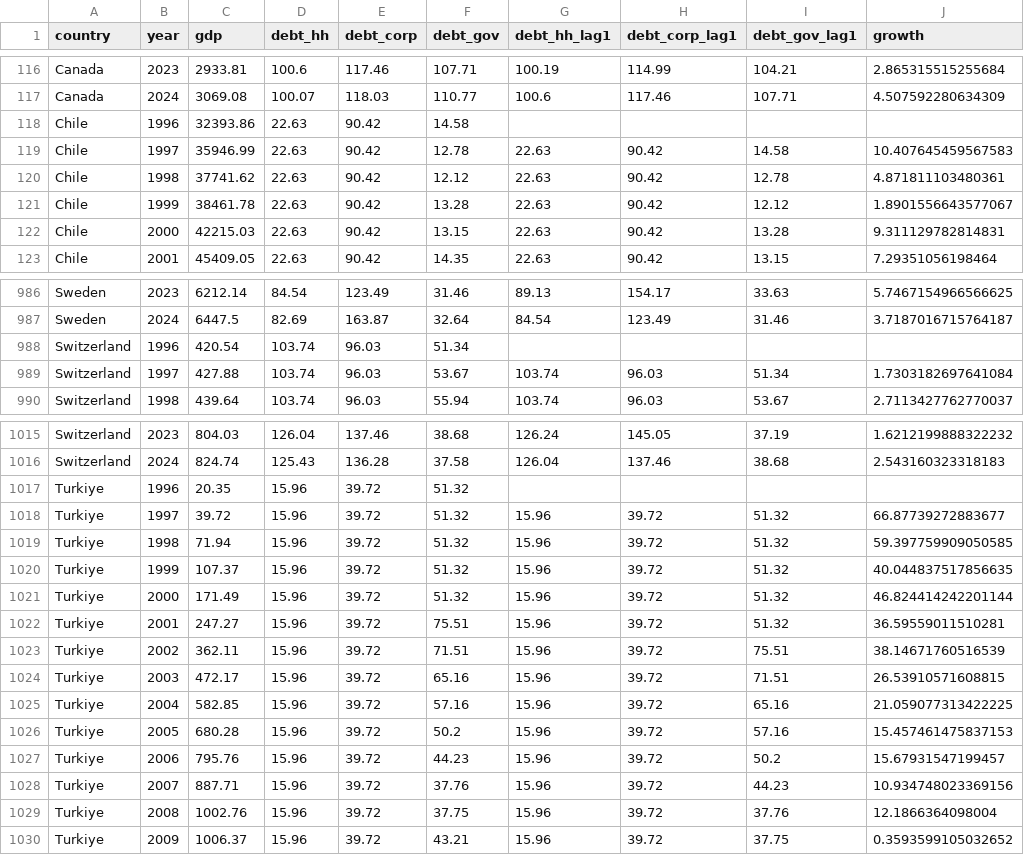
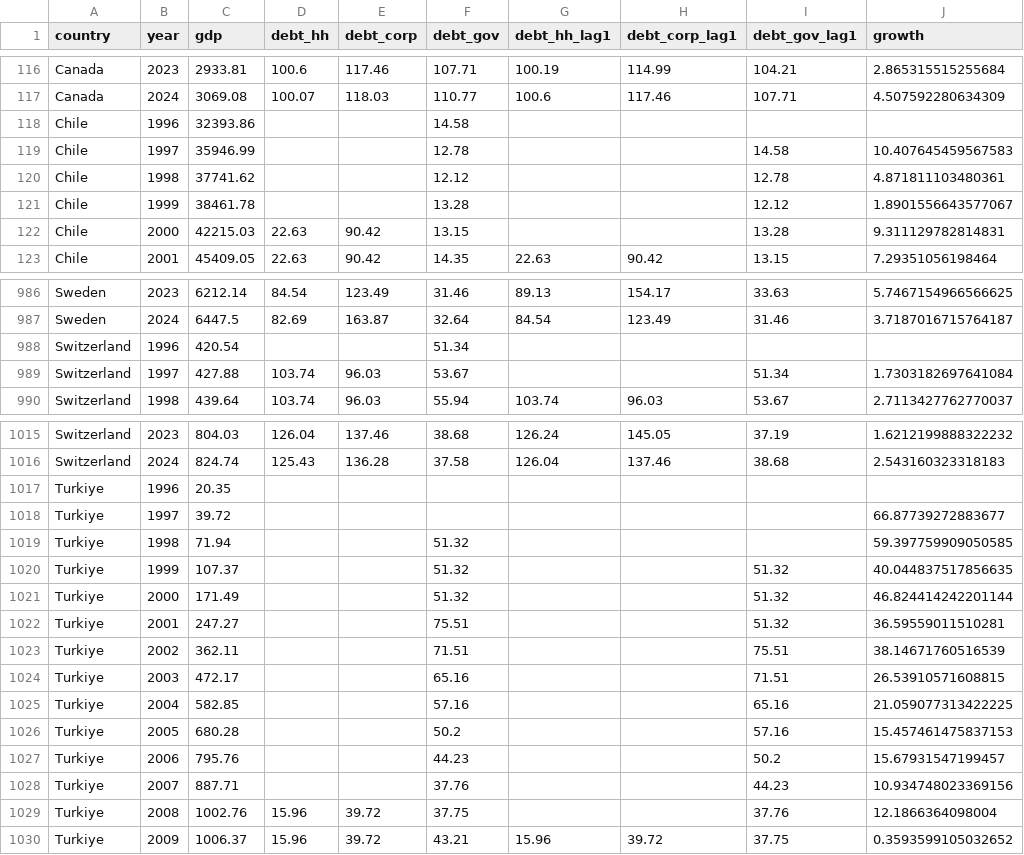
Before and after one commit to yanislarre/statapp, a CSV file: Régressions linéaires/dette_master.csv, drawn as a sheet; only a part is shown, gaps mark what is left out; the diff covers the shown part only.

```diff
--- a/Régressions linéaires/dette_master.csv
+++ b/Régressions linéaires/dette_master.csv
@@ -117,7 +117,7 @@ Canada,2023,2933.81,100.6,117.46,107.71,100.19,114.99,104.21,2.865315515255684
 Canada,2024,3069.08,100.07,118.03,110.77,100.6,117.46,107.71,4.507592280634309
-Chile,1996,32393.86,22.63,90.42,14.58,,,,
-Chile,1997,35946.99,22.63,90.42,12.78,22.63,90.42,14.58,10.407645459567583
-Chile,1998,37741.62,22.63,90.42,12.12,22.63,90.42,12.78,4.871811103480361
-Chile,1999,38461.78,22.63,90.42,13.28,22.63,90.42,12.12,1.8901556643577067
-Chile,2000,42215.03,22.63,90.42,13.15,22.63,90.42,13.28,9.311129782814831
+Chile,1996,32393.86,,,14.58,,,,
+Chile,1997,35946.99,,,12.78,,,14.58,10.407645459567583
+Chile,1998,37741.62,,,12.12,,,12.78,4.871811103480361
+Chile,1999,38461.78,,,13.28,,,12.12,1.8901556643577067
+Chile,2000,42215.03,22.63,90.42,13.15,,,13.28,9.311129782814831
 Chile,2001,45409.05,22.63,90.42,14.35,22.63,90.42,13.15,7.29351056198464
@@ -987,4 +987,4 @@ Sweden,2023,6212.14,84.54,123.49,31.46,89.13,154.17,33.63,5.7467154966566625
 Sweden,2024,6447.5,82.69,163.87,32.64,84.54,123.49,31.46,3.7187016715764187
-Switzerland,1996,420.54,103.74,96.03,51.34,,,,
-Switzerland,1997,427.88,103.74,96.03,53.67,103.74,96.03,51.34,1.7303182697641084
+Switzerland,1996,420.54,,,51.34,,,,
+Switzerland,1997,427.88,103.74,96.03,53.67,,,51.34,1.7303182697641084
 Switzerland,1998,439.64,103.74,96.03,55.94,103.74,96.03,53.67,2.7113427762770037
@@ -1016,15 +1016,15 @@ Switzerland,2023,804.03,126.04,137.46,38.68,126.24,145.05,37.19,1.62121998883222
 Switzerland,2024,824.74,125.43,136.28,37.58,126.04,137.46,38.68,2.543160323318183
-Turkiye,1996,20.35,15.96,39.72,51.32,,,,
-Turkiye,1997,39.72,15.96,39.72,51.32,15.96,39.72,51.32,66.87739272883677
-Turkiye,1998,71.94,15.96,39.72,51.32,15.96,39.72,51.32,59.397759909050585
-Turkiye,1999,107.37,15.96,39.72,51.32,15.96,39.72,51.32,40.044837517856635
-Turkiye,2000,171.49,15.96,39.72,51.32,15.96,39.72,51.32,46.824414242201144
-Turkiye,2001,247.27,15.96,39.72,75.51,15.96,39.72,51.32,36.59559011510281
-Turkiye,2002,362.11,15.96,39.72,71.51,15.96,39.72,75.51,38.14671760516539
-Turkiye,2003,472.17,15.96,39.72,65.16,15.96,39.72,71.51,26.53910571608815
-Turkiye,2004,582.85,15.96,39.72,57.16,15.96,39.72,65.16,21.059077313422225
-Turkiye,2005,680.28,15.96,39.72,50.2,15.96,39.72,57.16,15.457461475837153
-Turkiye,2006,795.76,15.96,39.72,44.23,15.96,39.72,50.2,15.67931547199457
-Turkiye,2007,887.71,15.96,39.72,37.76,15.96,39.72,44.23,10.934748023369156
-Turkiye,2008,1002.76,15.96,39.72,37.75,15.96,39.72,37.76,12.1866364098004
+Turkiye,1996,20.35,,,,,,,
+Turkiye,1997,39.72,,,,,,,66.87739272883677
+Turkiye,1998,71.94,,,51.32,,,,59.397759909050585
+Turkiye,1999,107.37,,,51.32,,,51.32,40.044837517856635
+Turkiye,2000,171.49,,,51.32,,,51.32,46.824414242201144
+Turkiye,2001,247.27,,,75.51,,,51.32,36.59559011510281
+Turkiye,2002,362.11,,,71.51,,,75.51,38.14671760516539
+Turkiye,2003,472.17,,,65.16,,,71.51,26.53910571608815
+Turkiye,2004,582.85,,,57.16,,,65.16,21.059077313422225
+Turkiye,2005,680.28,,,50.2,,,57.16,15.457461475837153
+Turkiye,2006,795.76,,,44.23,,,50.2,15.67931547199457
+Turkiye,2007,887.71,,,37.76,,,44.23,10.934748023369156
+Turkiye,2008,1002.76,15.96,39.72,37.75,,,37.76,12.1866364098004
 Turkiye,2009,1006.37,15.96,39.72,43.21,15.96,39.72,37.75,0.3593599105032652
```
Also changed, not shown: 52 edited cells elsewhere in this file, 2 other files.
